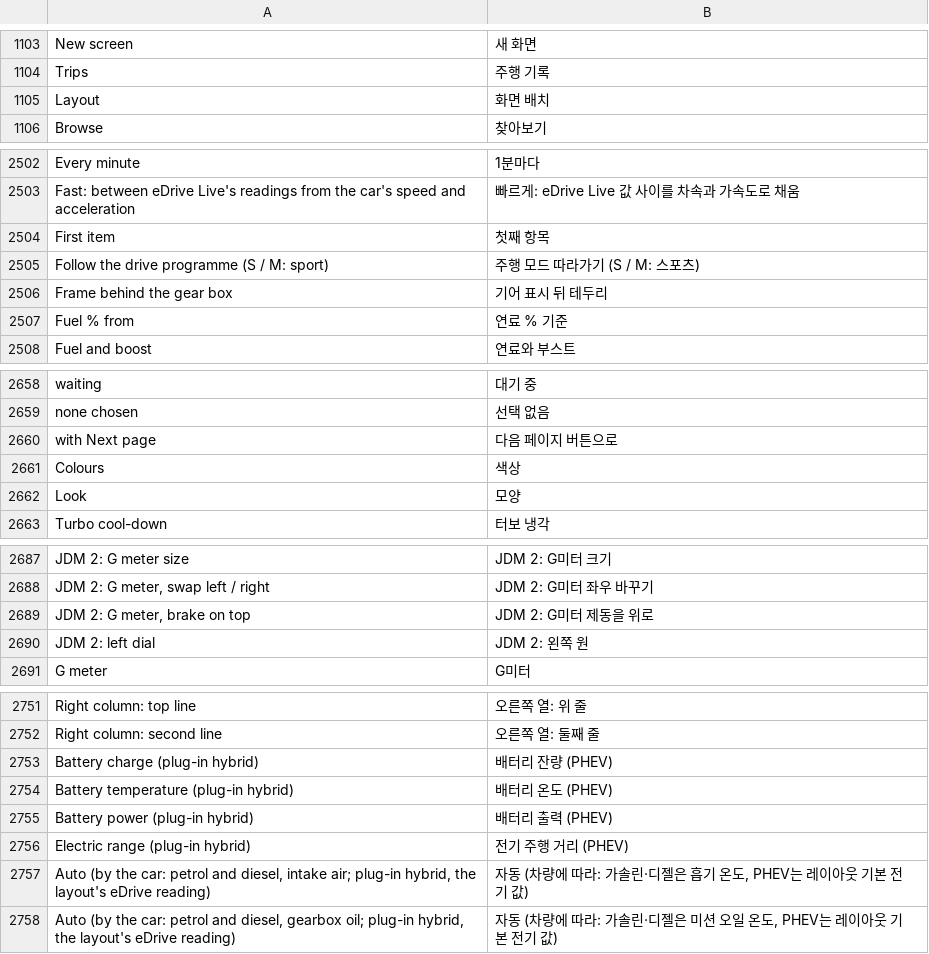
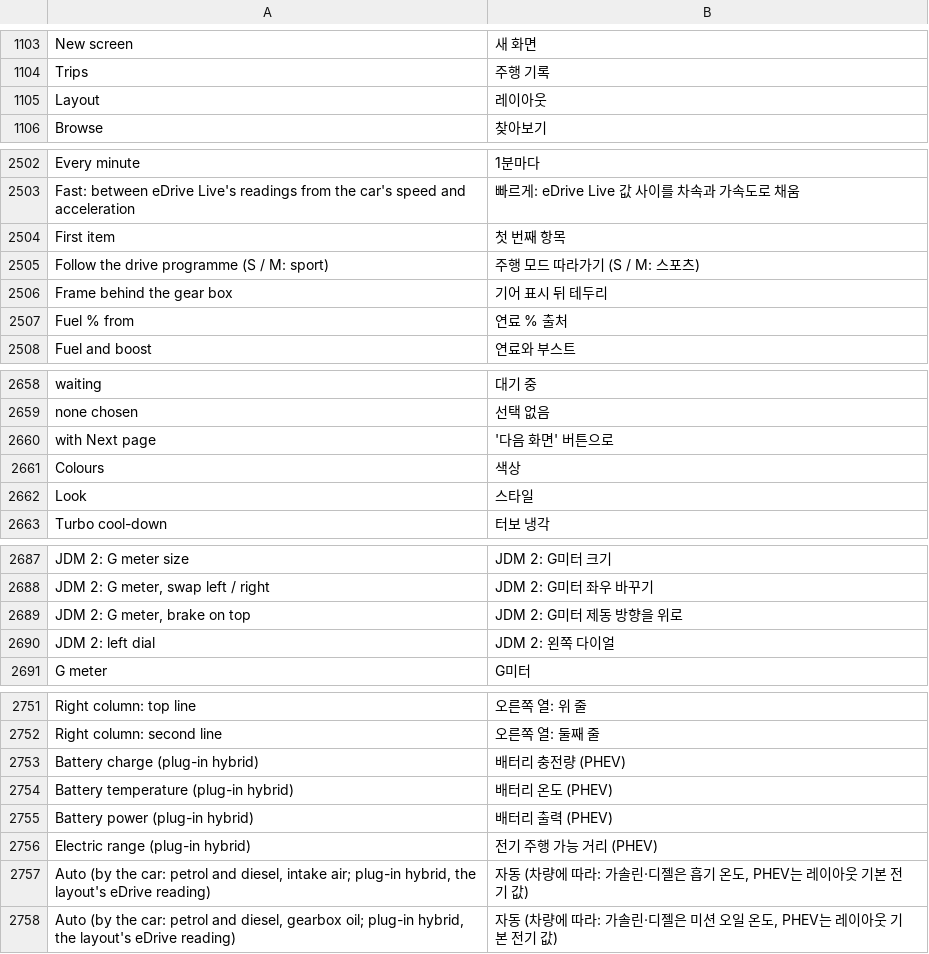
Before and after one commit to akakingj/myapp-cluster, a TSV file: kit/runtime/locales/ko.tsv, drawn as a sheet; only a part is shown, gaps mark what is left out; the diff covers the shown part only.

```diff
--- a/kit/runtime/locales/ko.tsv
+++ b/kit/runtime/locales/ko.tsv
@@ -1104,3 +1104,3 @@ New screen	새 화면
 Trips	주행 기록
-Layout	화면 배치
+Layout	레이아웃
 Browse	찾아보기
@@ -2503,6 +2503,6 @@ Every minute	1분마다
 Fast: between eDrive Live's readings from the car's speed and acceleration	빠르게: eDrive Live 값 사이를 차속과 가속도로 채움
-First item	첫째 항목
+First item	첫 번째 항목
 Follow the drive programme (S / M: sport)	주행 모드 따라가기 (S / M: 스포츠)
 Frame behind the gear box	기어 표시 뒤 테두리
-Fuel % from	연료 % 기준
+Fuel % from	연료 % 출처
 Fuel and boost	연료와 부스트
@@ -2659,5 +2659,5 @@ waiting	대기 중
 none chosen	선택 없음
-with Next page	다음 페이지 버튼으로
+with Next page	'다음 화면' 버튼으로
 Colours	색상
-Look	모양
+Look	스타일
 Turbo cool-down	터보 냉각
@@ -2688,4 +2688,4 @@ JDM 2: G meter size	JDM 2: G미터 크기
 JDM 2: G meter, swap left / right	JDM 2: G미터 좌우 바꾸기
-JDM 2: G meter, brake on top	JDM 2: G미터 제동을 위로
-JDM 2: left dial	JDM 2: 왼쪽 원
+JDM 2: G meter, brake on top	JDM 2: G미터 제동 방향을 위로
+JDM 2: left dial	JDM 2: 왼쪽 다이얼
 G meter	G미터
@@ -2752,6 +2752,6 @@ Right column: top line	오른쪽 열: 위 줄
 Right column: second line	오른쪽 열: 둘째 줄
-Battery charge (plug-in hybrid)	배터리 잔량 (PHEV)
+Battery charge (plug-in hybrid)	배터리 충전량 (PHEV)
 Battery temperature (plug-in hybrid)	배터리 온도 (PHEV)
 Battery power (plug-in hybrid)	배터리 출력 (PHEV)
-Electric range (plug-in hybrid)	전기 주행 거리 (PHEV)
+Electric range (plug-in hybrid)	전기 주행 가능 거리 (PHEV)
 Auto (by the car: petrol and diesel, intake air; plug-in hybrid, the layout's eDrive reading)	자동 (차량에 따라: 가솔린·디젤은 흡기 온도, PHEV는 레이아웃 기본 전기 값)
```
Also changed, not shown: 32 edited cells elsewhere in this file, 5 other files.
